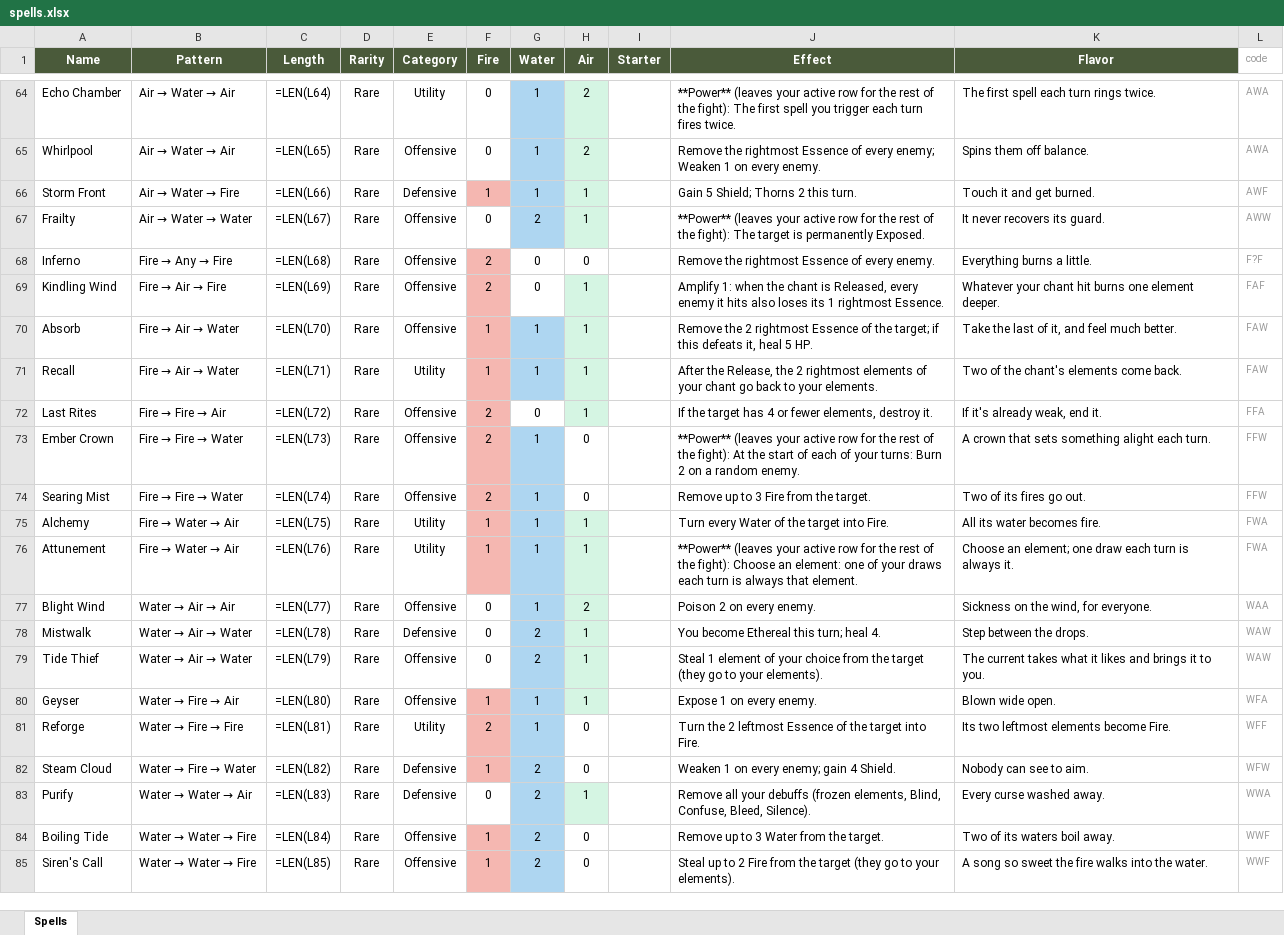
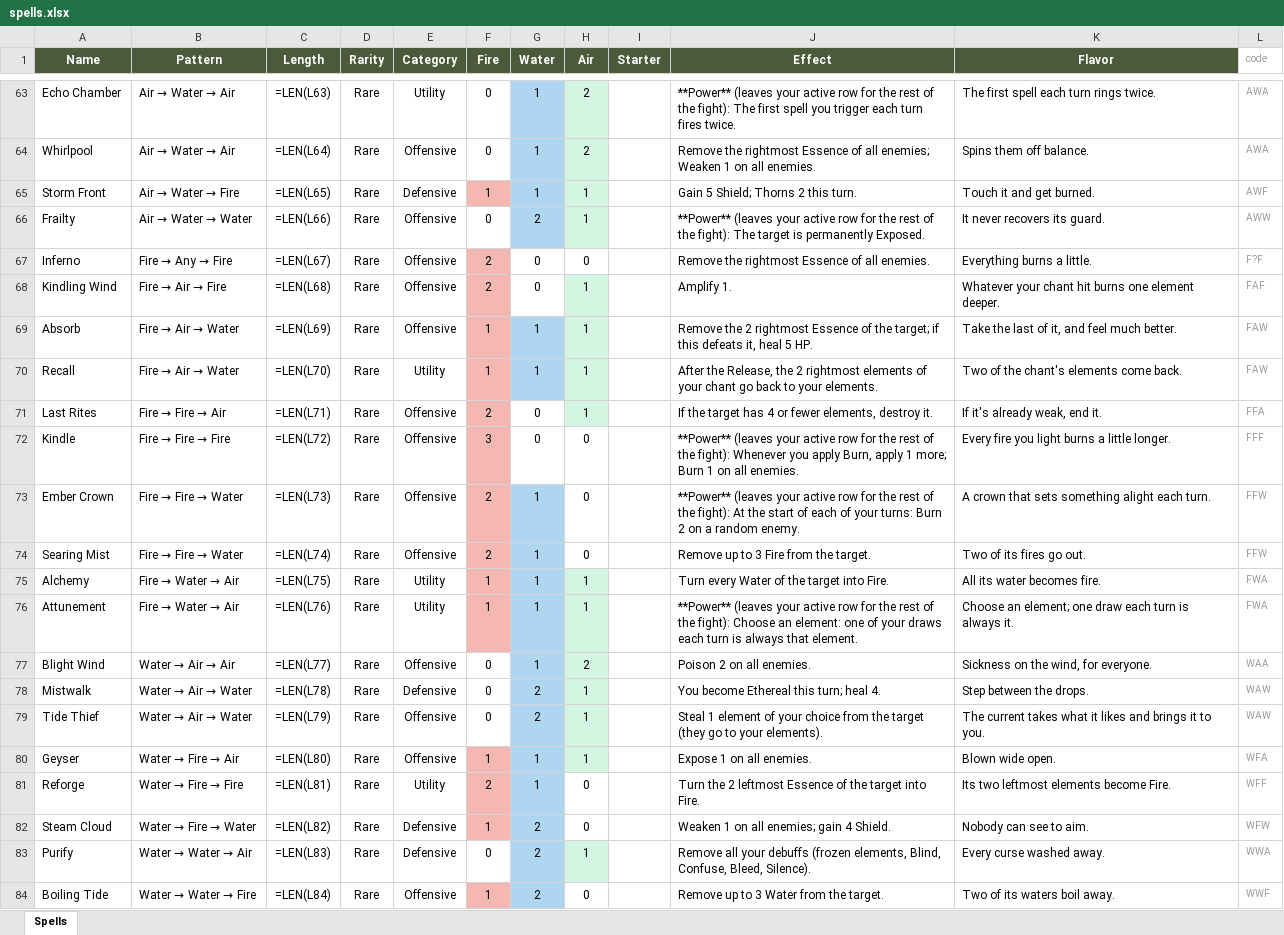
Before and after one commit to Vu-QuangMinh/The-last-tree, an Excel workbook: docs/spells.xlsx, sheet Spells, drawn as a sheet; only a part is shown, gaps mark what is left out; the shorter side is filled out with more unchanged rows; values as stored, in another font and other column widths than the file's, no borders; formulas without a stored value are shown as written; addresses are those after the commit; the diff covers the shown part only; the diff names each change by its address in the sheet, - before the commit and + after, or states it on an @@ line.

```diff
--- a/docs/spells.xlsx (sheet Spells)
+++ b/docs/spells.xlsx (sheet Spells)
-C63 (Length): =LEN(L64)
+C63 (Length): =LEN(L63)
-C64 (Length): =LEN(L65)
+C64 (Length): =LEN(L64)
-J64 (Effect): …Essence of every enemy; Weaken 1 on every enemy.
+J64 (Effect): …Essence of all enemies; Weaken 1 on all enemies.
-C65 (Length): =LEN(L66)
+C65 (Length): =LEN(L65)
-C66 (Length): =LEN(L67)
+C66 (Length): =LEN(L66)
-C67 (Length): =LEN(L68)
+C67 (Length): =LEN(L67)
-J67 (Effect): Remove the rightmost Essence of every enemy.
+J67 (Effect): Remove the rightmost Essence of all enemies.
-C68 (Length): =LEN(L69)
+C68 (Length): =LEN(L68)
-J68 (Effect): Amplify 1: when the chant is Released, every enemy it hits also loses its 1 rightmost Essence.
+J68 (Effect): Amplify 1.
-C69 (Length): =LEN(L70)
+C69 (Length): =LEN(L69)
-C70 (Length): =LEN(L71)
+C70 (Length): =LEN(L70)
-C71 (Length): =LEN(L72)
+C71 (Length): =LEN(L71)
+row 72: Kindle | Fire → Fire → Fire | =LEN(L72) | Rare | Offensive | 3 | 0 | 0 |  | **Power** (leaves your active row for the rest of the fight): Whenever you apply Burn, apply 1 more; Burn 1 on all enemies. | Every fire you light burns a little longer. | FFF
-J77 (Effect): Poison 2 on every enemy.
+J77 (Effect): Poison 2 on all enemies.
-J80 (Effect): Expose 1 on every enemy.
+J80 (Effect): Expose 1 on all enemies.
-J82 (Effect): Weaken 1 on every enemy; gain 4 Shield.
+J82 (Effect): Weaken 1 on all enemies; gain 4 Shield.
```
Also changed, not shown: 1 added row, 1 removed row and 71 edited cells elsewhere in this sheet, 40 other files.
